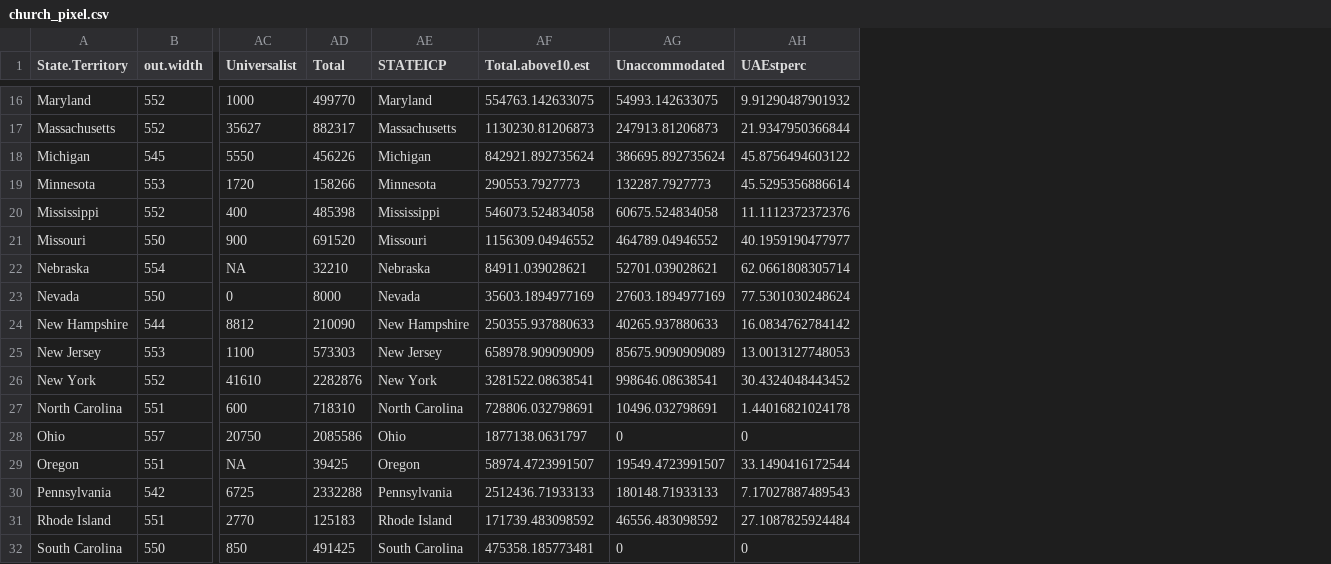
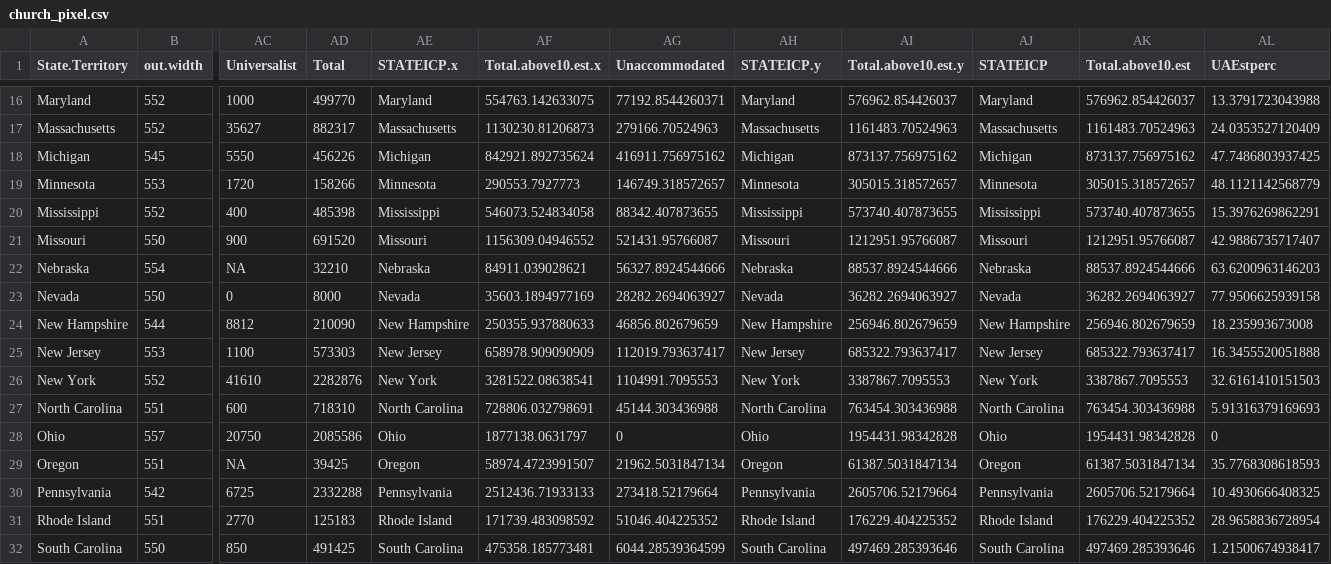
Before and after one commit to rgoluch/Statistical_Atlas, a CSV file: Data/church_pixel.csv, drawn as a sheet; only a part is shown, gaps mark what is left out; addresses are those after the commit; the diff covers the shown part only; the diff names each change by its address in the sheet, - before the commit and + after, or states it on an @@ line.

```diff
--- a/Data/church_pixel.csv
+++ b/Data/church_pixel.csv
+column AH (STATEICP.y), rows 16-32: Maryland | Massachusetts | Michigan | Minnesota | Mississippi | Missouri | Nebraska | Nevada | New Hampshire | New Jersey | New York | North Carolina | Ohio | Oregon | Pennsylvania | Rhode Island | South Carolina
+column AI (Total.above10.est.y), rows 16-32: 576962.854426037 | 1161483.70524963 | 873137.756975162 | 305015.318572657 | 573740.407873655 | 1212951.95766087 | 88537.8924544666 | 36282.2694063927 | 256946.802679659 | 685322.793637417 | 3387867.7095553 | 763454.303436988 | 1954431.98342828 | 61387.5031847134 | 2605706.52179664 | 176229.404225352 | 497469.285393646
+column AJ (STATEICP), rows 16-32: Maryland | Massachusetts | Michigan | Minnesota | Mississippi | Missouri | Nebraska | Nevada | New Hampshire | New Jersey | New York | North Carolina | Ohio | Oregon | Pennsylvania | Rhode Island | South Carolina
+column AK (Total.above10.est), rows 16-32: 576962.854426037 | 1161483.70524963 | 873137.756975162 | 305015.318572657 | 573740.407873655 | 1212951.95766087 | 88537.8924544666 | 36282.2694063927 | 256946.802679659 | 685322.793637417 | 3387867.7095553 | 763454.303436988 | 1954431.98342828 | 61387.5031847134 | 2605706.52179664 | 176229.404225352 | 497469.285393646
-AE1: STATEICP
+AE1: STATEICP.x
-AF1: Total.above10.est
+AF1: Total.above10.est.x
-AG16 (Unaccommodated): 54993.142633075
+AG16 (Unaccommodated): 77192.8544260371
-AL16 (UAEstperc): 9.91290487901932
+AL16 (UAEstperc): 13.3791723043988
-AG17 (Unaccommodated): 247913.81206873
+AG17 (Unaccommodated): 279166.70524963
-AL17 (UAEstperc): 21.9347950366844
+AL17 (UAEstperc): 24.0353527120409
-AG18 (Unaccommodated): 386695.892735624
+AG18 (Unaccommodated): 416911.756975162
-AL18 (UAEstperc): 45.8756494603122
+AL18 (UAEstperc): 47.7486803937425
-AG19 (Unaccommodated): 132287.7927773
+AG19 (Unaccommodated): 146749.318572657
-AL19 (UAEstperc): 45.5295356886614
+AL19 (UAEstperc): 48.1121142568779
-AG20 (Unaccommodated): 60675.524834058
+AG20 (Unaccommodated): 88342.407873655
-AL20 (UAEstperc): 11.1112372372376
+AL20 (UAEstperc): 15.3976269862291
-AG21 (Unaccommodated): 464789.04946552
+AG21 (Unaccommodated): 521431.95766087
-AL21 (UAEstperc): 40.1959190477977
+AL21 (UAEstperc): 42.9886735717407
-AG22 (Unaccommodated): 52701.039028621
+AG22 (Unaccommodated): 56327.8924544666
-AL22 (UAEstperc): 62.0661808305714
+AL22 (UAEstperc): 63.6200963146203
-AG23 (Unaccommodated): 27603.1894977169
+AG23 (Unaccommodated): 28282.2694063927
-AL23 (UAEstperc): 77.5301030248624
+AL23 (UAEstperc): 77.9506625939158
-AG24 (Unaccommodated): 40265.937880633
+AG24 (Unaccommodated): 46856.802679659
-AL24 (UAEstperc): 16.0834762784142
+AL24 (UAEstperc): 18.235993673008
-AG25 (Unaccommodated): 85675.9090909089
+AG25 (Unaccommodated): 112019.793637417
-AL25 (UAEstperc): 13.0013127748053
+AL25 (UAEstperc): 16.3455520051888
-AG26 (Unaccommodated): 998646.08638541
+AG26 (Unaccommodated): 1104991.7095553
-AL26 (UAEstperc): 30.4324048443452
+AL26 (UAEstperc): 32.6161410151503
-AG27 (Unaccommodated): 10496.032798691
+AG27 (Unaccommodated): 45144.303436988
-AL27 (UAEstperc): 1.44016821024178
+AL27 (UAEstperc): 5.91316379169693
-AG29 (Unaccommodated): 19549.4723991507
+AG29 (Unaccommodated): 21962.5031847134
-AL29 (UAEstperc): 33.1490416172544
+AL29 (UAEstperc): 35.7768308618593
-AG30 (Unaccommodated): 180148.71933133
+AG30 (Unaccommodated): 273418.52179664
-AL30 (UAEstperc): 7.17027887489543
+AL30 (UAEstperc): 10.4930666408325
-AG31 (Unaccommodated): 46556.483098592
+AG31 (Unaccommodated): 51046.404225352
-AL31 (UAEstperc): 27.1087825924484
+AL31 (UAEstperc): 28.9658836728954
-AG32 (Unaccommodated): 0
+AG32 (Unaccommodated): 6044.28539364599
-AL32 (UAEstperc): 0
+AL32 (UAEstperc): 1.21500674938417
```
Also changed, not shown: 50 edited cells elsewhere in this file, Data/ages-ipums.csv, Data/ages-sex-ipums.csv, 4 other files.
